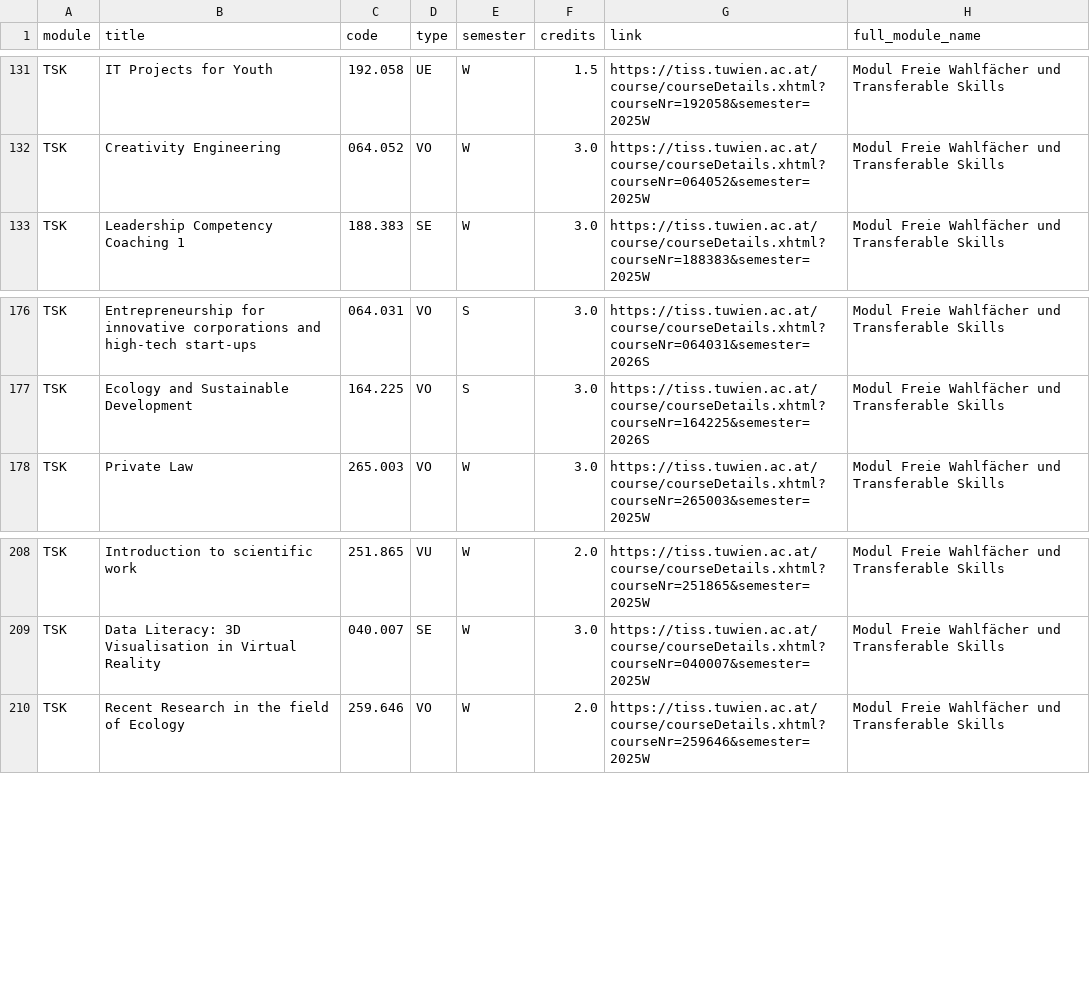
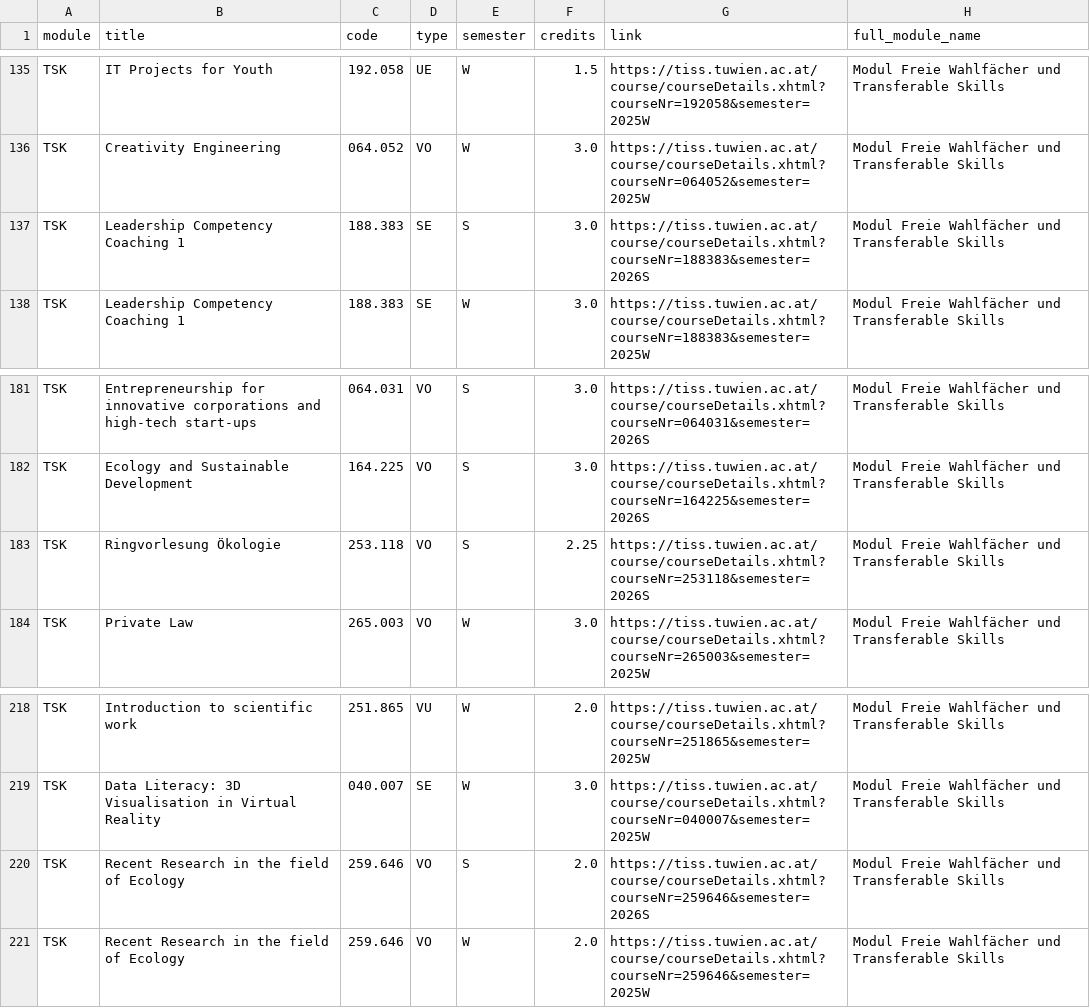
Before and after one commit to Emile-Jn/tiss-curriculum-scraper, a TSV file: curriculum.tsv, drawn as a sheet; only a part is shown, gaps mark what is left out; the diff covers the shown part only; the diff names each change by its address in the sheet, - before the commit and + after, or states it on an @@ line.

```diff
--- a/curriculum.tsv
+++ b/curriculum.tsv
+row 137: TSK | Leadership Competency Coaching 1 | 188.383 | SE | S | 3.0 | https://tiss.tuwien.ac.at/course/courseDetails.xhtml?courseNr=188383&semester=2026S | Modul Freie Wahlfächer und Transferable Skills
+row 183: TSK | Ringvorlesung Ökologie | 253.118 | VO | S | 2.25 | https://tiss.tuwien.ac.at/course/courseDetails.xhtml?courseNr=253118&semester=2026S | Modul Freie Wahlfächer und Transferable Skills
+row 220: TSK | Recent Research in the field of Ecology | 259.646 | VO | S | 2.0 | https://tiss.tuwien.ac.at/course/courseDetails.xhtml?courseNr=259646&semester=2026S | Modul Freie Wahlfächer und Transferable Skills
```
Also changed, not shown: 8 added rows elsewhere in this file, logs.tsv.
